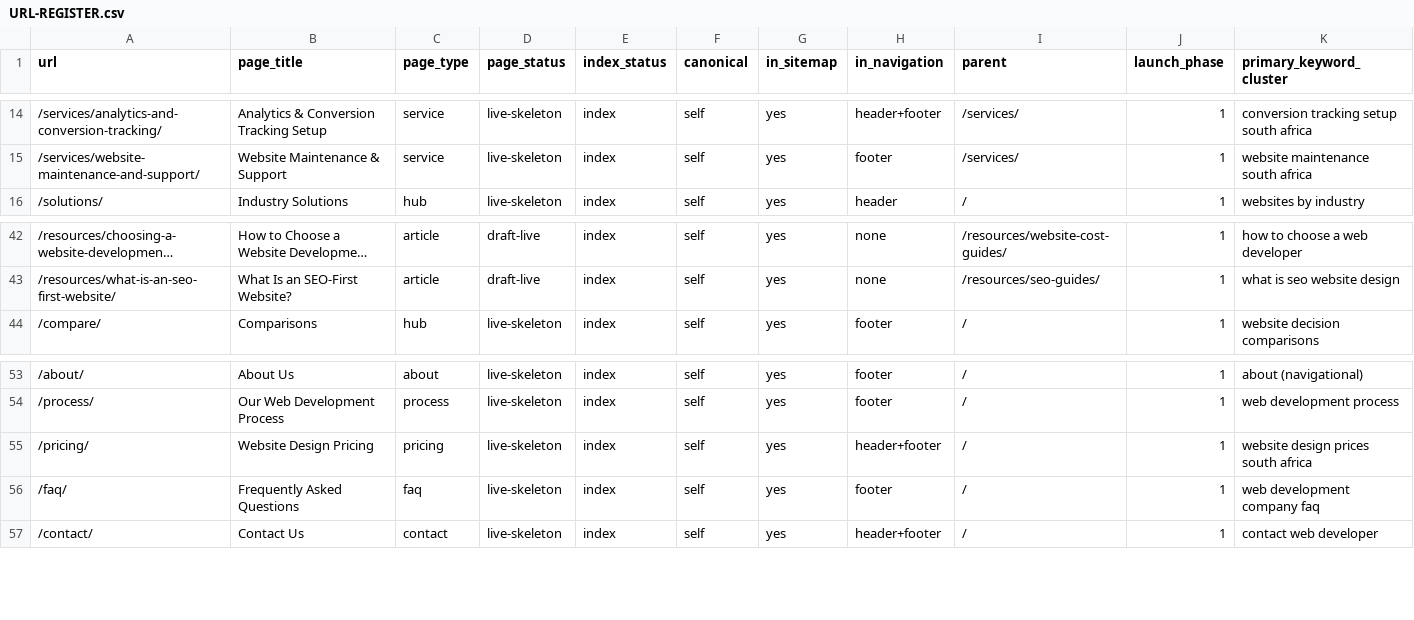
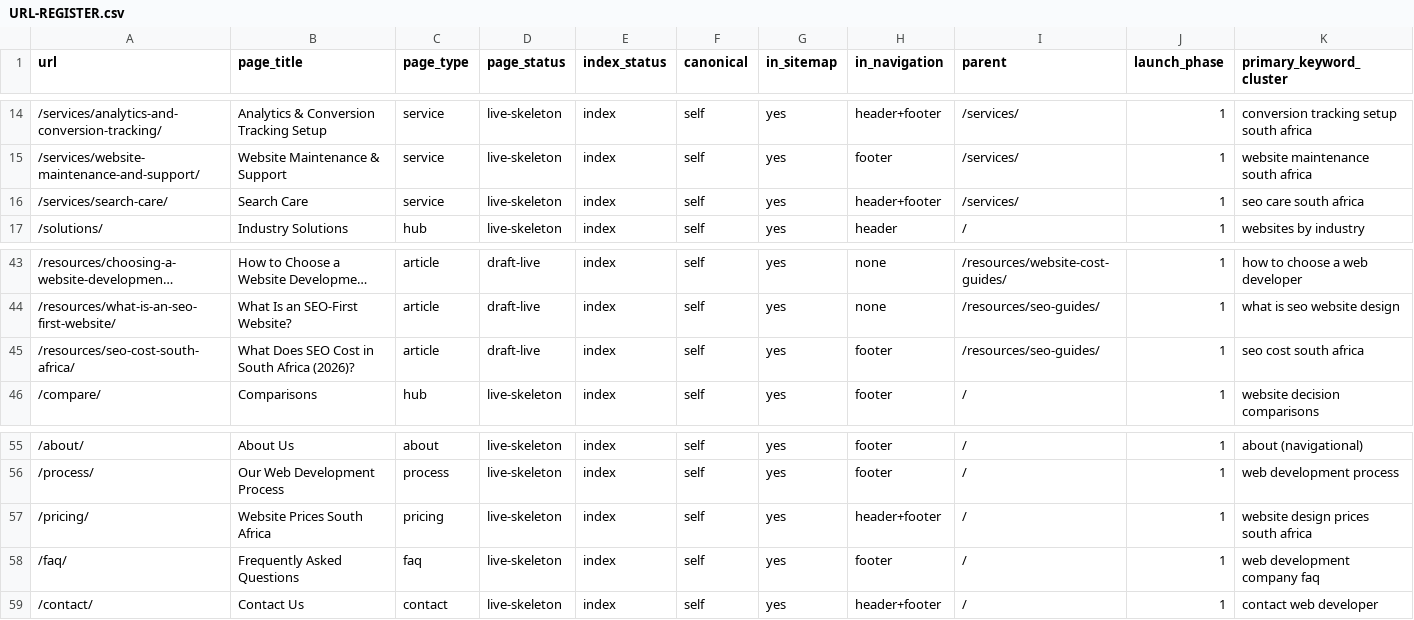
Before and after one commit to tiaandelange/seo-web-agency-platform, a CSV file: docs/architecture/URL-REGISTER.csv, drawn as a sheet; only a part is shown, gaps mark what is left out; long unchanged cells end in ….

```diff
--- a/docs/architecture/URL-REGISTER.csv
+++ b/docs/architecture/URL-REGISTER.csv
@@ -15,2 +15,3 @@ url,page_title,page_type,page_status,index_status,canonical,in_sitemap,in_naviga
 /services/website-maintenance-and-support/,Website Maintenance & Support,service,live-skeleton,index,self,yes,footer,/services/,1,website maintenance south africa
+/services/search-care/,Search Care,service,live-skeleton,index,self,yes,header+footer,/services/,1,seo care south africa
 /solutions/,Industry Solutions,hub,live-skeleton,index,self,yes,header,/,1,websites by industry
@@ -43,2 +44,3 @@ url,page_title,page_type,page_status,index_status,canonical,in_sitemap,in_naviga
 /resources/what-is-an-seo-first-website/,What Is an SEO-First Website?,article,draft-live,index,self,yes,none,/resources/seo-guides/,1,what is seo website design
+/resources/seo-cost-south-africa/,What Does SEO Cost in South Africa (2026)?,article,draft-live,index,self,yes,footer,/resources/seo-guides/,1,seo cost south africa
 /compare/,Comparisons,hub,live-skeleton,index,self,yes,footer,/,1,website decision comparisons
@@ -54,3 +56,3 @@ url,page_title,page_type,page_status,index_status,canonical,in_sitemap,in_naviga
 /process/,Our Web Development Process,process,live-skeleton,index,self,yes,footer,/,1,web development process
-/pricing/,Website Design Pricing,pricing,live-skeleton,index,self,yes,header+footer,/,1,website design prices south africa
+/pricing/,Website Prices South Africa,pricing,live-skeleton,index,self,yes,header+footer,/,1,website design prices south africa
 /faq/,Frequently Asked Questions,faq,live-skeleton,index,self,yes,footer,/,1,web development company faq
```
Also changed, not shown: docs/seo/KEYWORD-TO-PAGE-MAP.csv, 23 other files.
